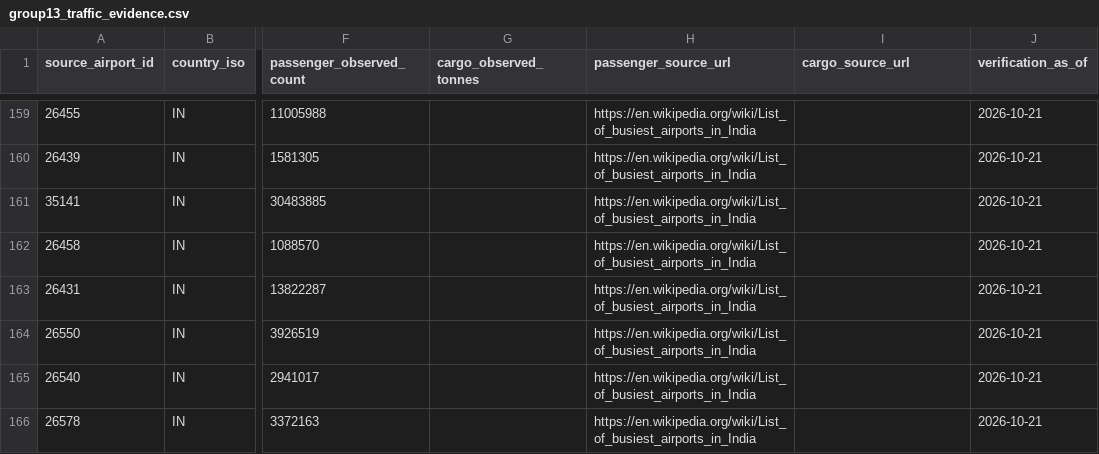
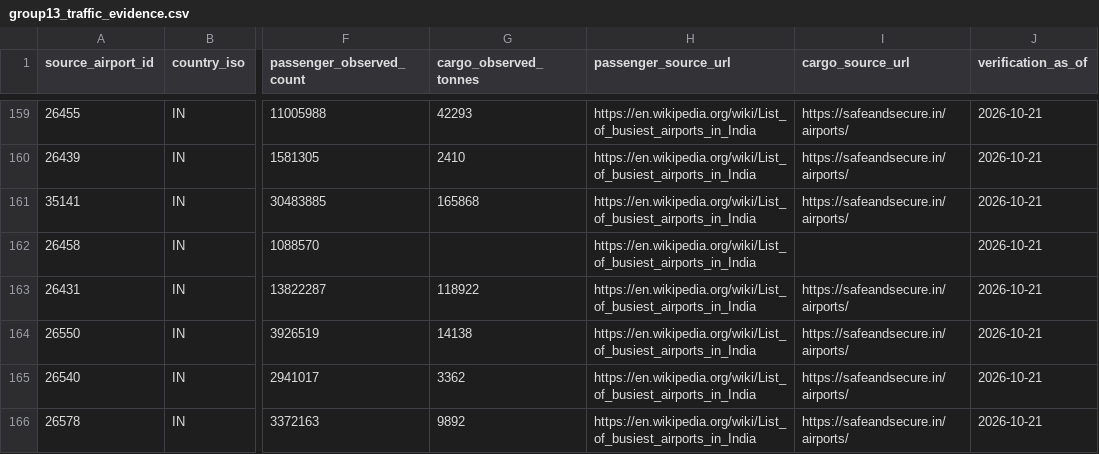
Before and after one commit to bracko87/Airlinerra, a CSV file: data/airports/commercial/group13/group13_traffic_evidence.csv, drawn as a sheet; only a part is shown, gaps mark what is left out; the diff covers the shown part only; the diff names each change by its address in the sheet, - before the commit and + after, or states it on an @@ line.

Commit message:
data: expand Group 13 verified cargo across India Indonesia and Iranian Payam [skip ci]

```diff
--- a/data/airports/commercial/group13/group13_traffic_evidence.csv
+++ b/data/airports/commercial/group13/group13_traffic_evidence.csv
-G159 (cargo_observed_tonnes): (empty)
+G159 (cargo_observed_tonnes): 42293
-I159:I161 (cargo_source_url): (empty)
+I159:I161 (cargo_source_url): https://safeandsecure.in/airports/
-G160 (cargo_observed_tonnes): (empty)
+G160 (cargo_observed_tonnes): 2410
-G161 (cargo_observed_tonnes): (empty)
+G161 (cargo_observed_tonnes): 165868
-G163 (cargo_observed_tonnes): (empty)
+G163 (cargo_observed_tonnes): 118922
-I163:I166 (cargo_source_url): (empty)
+I163:I166 (cargo_source_url): https://safeandsecure.in/airports/
-G164 (cargo_observed_tonnes): (empty)
+G164 (cargo_observed_tonnes): 14138
-G165 (cargo_observed_tonnes): (empty)
+G165 (cargo_observed_tonnes): 3362
-G166 (cargo_observed_tonnes): (empty)
+G166 (cargo_observed_tonnes): 9892
```
Also changed, not shown: 2 added rows and 66 edited cells elsewhere in this file, data/airports/commercial/group13/group13_source_coverage_gaps.csv, 1 other file.
